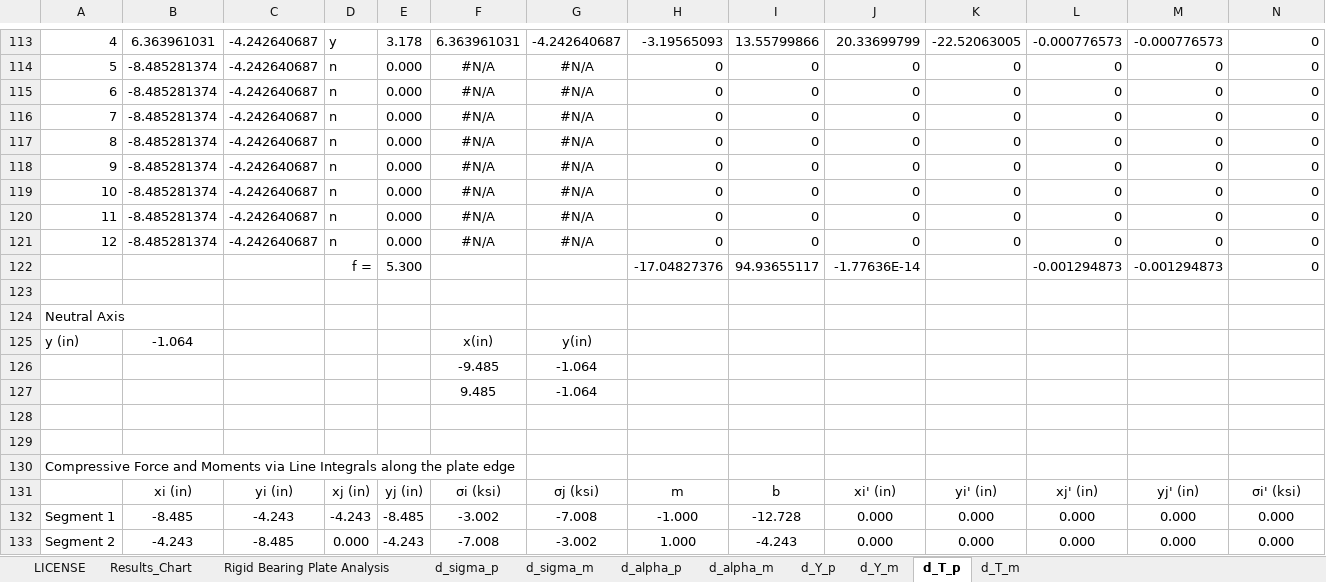
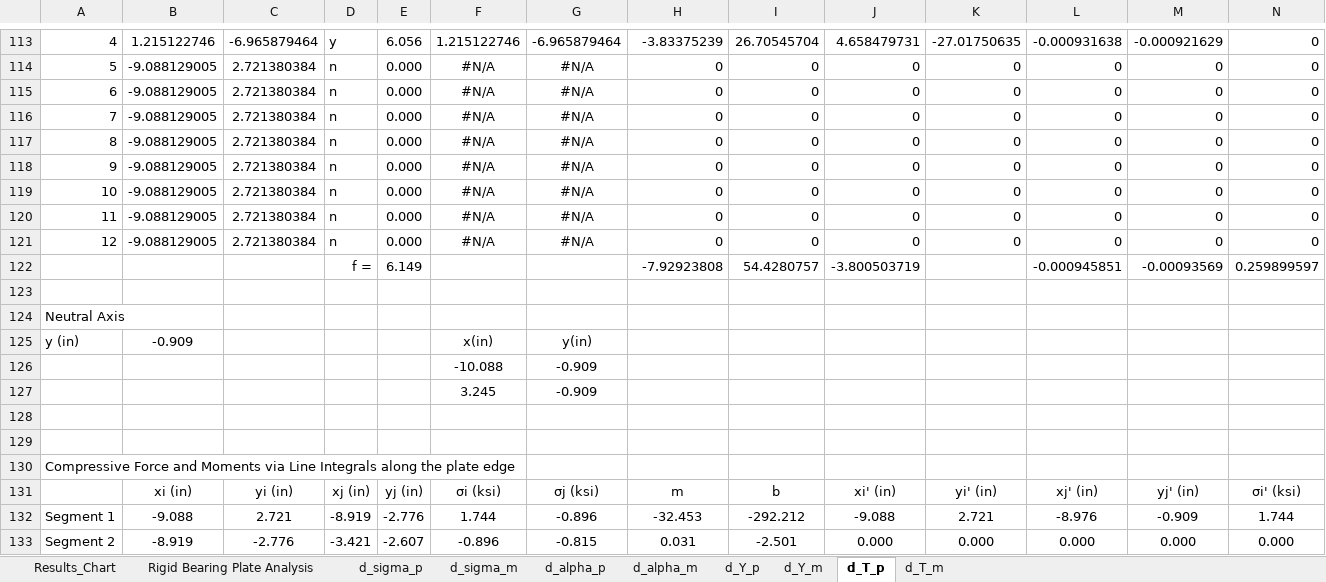
Before and after one commit to open-struct-engineer/Excel, an Excel workbook: 05-Metals/05_Rigid Base Plate Analysis_MR.xlsm, sheet d_T_p, drawn as a sheet; only a part is shown, gaps mark what is left out; values as stored, in another font and other column widths than the file's, no borders; removed rows and columns are numbered as before the commit, all else as after; rows hold the shown columns only; the diff covers the shown part only; the diff names each change by its address in the sheet, - before the commit and + after, or states it on an @@ line.

Commit message:
License and Better Starting point
License is now displayed when opening the workbook

Brought over the general elastic bending stress formulas from the section properties sheet

Determine the moment about the plate centroid for two reasons:
1. for the general elastic bending stress formulas - gives correct stress results at vertices for unsymmetric shapes
2. produces a better starting alpha to enter the solvers with

Added an option to select which formula for Ec to use the density based formula or the simplified normal weight formula

Changed the tolerance check on the anchor tension for the solution found indicator to allow base tolerance*10,000 - was running into some select situations where the anchor tension was within 1E-9 tolerance while the equilibrium checks were meeting tolerance of 1E-12.

```diff
--- a/05-Metals/05_Rigid Base Plate Analysis_MR.xlsm (sheet d_T_p)
+++ b/05-Metals/05_Rigid Base Plate Analysis_MR.xlsm (sheet d_T_p)
-sheet tab: LICENSE
-B113: 6.363961031
+B113: 1.215122746
-C113: -4.242640687
+C113: -6.965879464
-E113: 3.178
+E113: 6.056
-F113: 6.363961031
+F113: 1.215122746
-G113: -4.242640687
+G113: -6.965879464
-H113: -3.19565093
+H113: -3.83375239
-I113: 13.55799866
+I113: 26.70545704
-J113: 20.33699799
+J113: 4.658479731
-K113: -22.52063005
+K113: -27.01750635
-L113: -0.000776573
+L113: -0.000931638
-M113: -0.000776573
+M113: -0.000921629
-B114:B121: -8.485281374
+B114:B121: -9.088129005
-C114:C121: -4.242640687
+C114:C121: 2.721380384
-row 122:  |  |  | f = | 5.300 |  |  | -17.04827376 | 94.93655117 | -1.77636E-14 |  | -0.001294873 | -0.001294873 | 0
+row 122:  |  |  | f = | 6.149 |  |  | -7.92923808 | 54.4280757 | -3.800503719 |  | -0.000945851 | -0.00093569 | 0.259899597
-B125: -1.064
+B125: -0.909
-row 126:  |  |  |  |  | -9.485 | -1.064
-row 127:  |  |  |  |  | 9.485 | -1.064
+row 126:  |  |  |  |  | -10.088 | -0.909
+row 127:  |  |  |  |  | 3.245 | -0.909
-row 132: Segment 1 | -8.485 | -4.243 | -4.243 | -8.485 | -3.002 | -7.008 | -1.000 | -12.728 | 0.000 | 0.000 | 0.000 | 0.000 | 0.000
+row 132: Segment 1 | -9.088 | 2.721 | -8.919 | -2.776 | 1.744 | -0.896 | -32.453 | -292.212 | -9.088 | 2.721 | -8.976 | -0.909 | 1.744
-B133: -4.243
+B133: -8.919
-C133: -8.485
+C133: -2.776
-D133: 0.000
+D133: -3.421
-E133: -4.243
+E133: -2.607
-F133: -7.008
+F133: -0.896
-G133: -3.002
+G133: -0.815
-H133: 1.000
+H133: 0.031
-I133: -4.243
+I133: -2.501
```
Also changed, not shown: 12 added rows, 12 removed rows and 320 edited cells elsewhere in this sheet, sheet Rigid Bearing Plate Analysis, sheet d_alpha_m, sheet d_Y_m, sheet d_T_m, sheet d_Y_p, sheet d_sigma_m, 2 more sheets, formulas that keep their value, charts or pictures.
